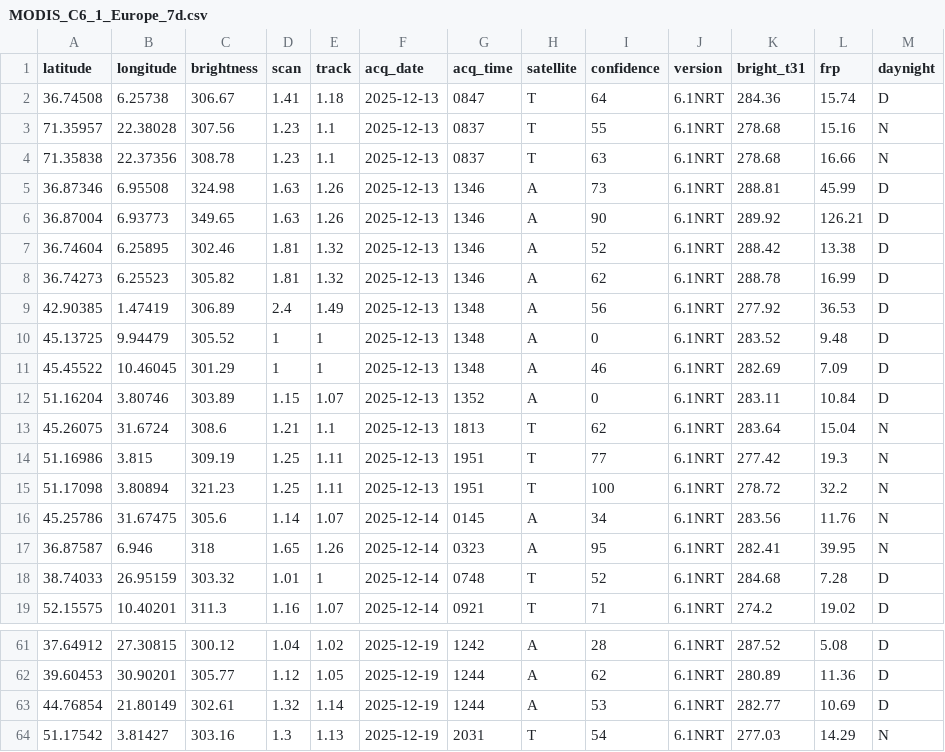
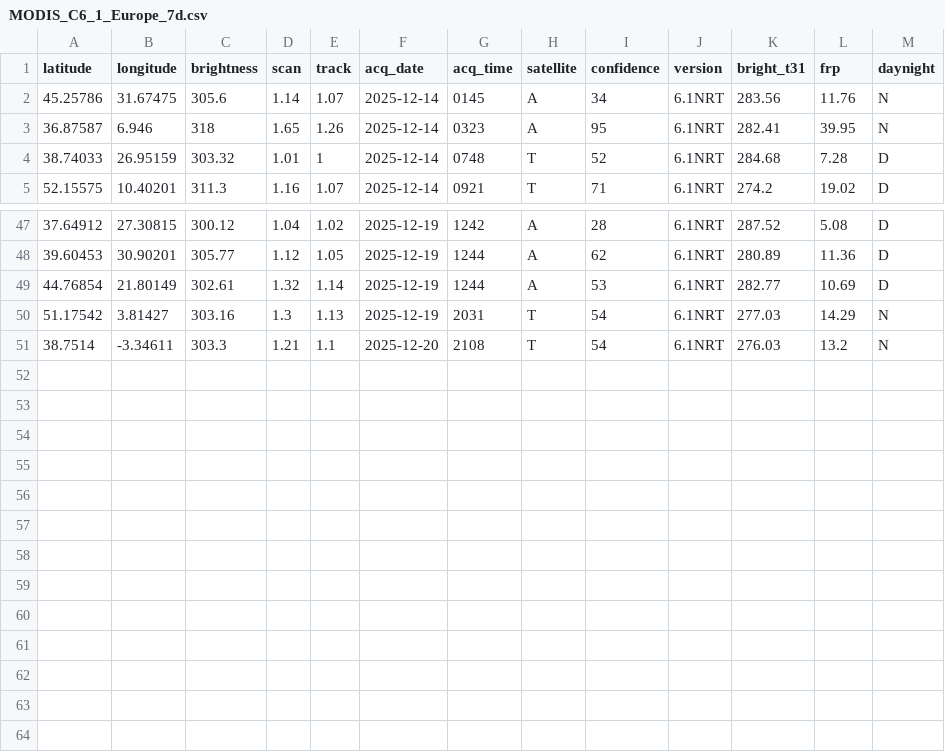
Before and after one commit to gjrichter/data, a CSV file: MODIS_C6_1_Europe_7d.csv, drawn as a sheet; only a part is shown, gaps mark what is left out; removed rows and columns are numbered as before the commit, all else as after; the diff names each change by its address in the sheet, - before the commit and + after, or states it on an @@ line.

```diff
--- a/MODIS_C6_1_Europe_7d.csv
+++ b/MODIS_C6_1_Europe_7d.csv
-row 2: 36.74508 | 6.25738 | 306.67 | 1.41 | 1.18 | 2025-12-13 | 0847 | T | 64 | 6.1NRT | 284.36 | 15.74 | D
-row 3: 71.35957 | 22.38028 | 307.56 | 1.23 | 1.1 | 2025-12-13 | 0837 | T | 55 | 6.1NRT | 278.68 | 15.16 | N
-row 4: 71.35838 | 22.37356 | 308.78 | 1.23 | 1.1 | 2025-12-13 | 0837 | T | 63 | 6.1NRT | 278.68 | 16.66 | N
-row 5: 36.87346 | 6.95508 | 324.98 | 1.63 | 1.26 | 2025-12-13 | 1346 | A | 73 | 6.1NRT | 288.81 | 45.99 | D
-row 6: 36.87004 | 6.93773 | 349.65 | 1.63 | 1.26 | 2025-12-13 | 1346 | A | 90 | 6.1NRT | 289.92 | 126.21 | D
-row 7: 36.74604 | 6.25895 | 302.46 | 1.81 | 1.32 | 2025-12-13 | 1346 | A | 52 | 6.1NRT | 288.42 | 13.38 | D
-row 8: 36.74273 | 6.25523 | 305.82 | 1.81 | 1.32 | 2025-12-13 | 1346 | A | 62 | 6.1NRT | 288.78 | 16.99 | D
-row 9: 42.90385 | 1.47419 | 306.89 | 2.4 | 1.49 | 2025-12-13 | 1348 | A | 56 | 6.1NRT | 277.92 | 36.53 | D
-row 10: 45.13725 | 9.94479 | 305.52 | 1 | 1 | 2025-12-13 | 1348 | A | 0 | 6.1NRT | 283.52 | 9.48 | D
-row 11: 45.45522 | 10.46045 | 301.29 | 1 | 1 | 2025-12-13 | 1348 | A | 46 | 6.1NRT | 282.69 | 7.09 | D
-row 12: 51.16204 | 3.80746 | 303.89 | 1.15 | 1.07 | 2025-12-13 | 1352 | A | 0 | 6.1NRT | 283.11 | 10.84 | D
-row 13: 45.26075 | 31.6724 | 308.6 | 1.21 | 1.1 | 2025-12-13 | 1813 | T | 62 | 6.1NRT | 283.64 | 15.04 | N
-row 14: 51.16986 | 3.815 | 309.19 | 1.25 | 1.11 | 2025-12-13 | 1951 | T | 77 | 6.1NRT | 277.42 | 19.3 | N
-row 15: 51.17098 | 3.80894 | 321.23 | 1.25 | 1.11 | 2025-12-13 | 1951 | T | 100 | 6.1NRT | 278.72 | 32.2 | N
+row 51: 38.7514 | -3.34611 | 303.3 | 1.21 | 1.1 | 2025-12-20 | 2108 | T | 54 | 6.1NRT | 276.03 | 13.2 | N
```
Also changed, not shown: 2 other files.
